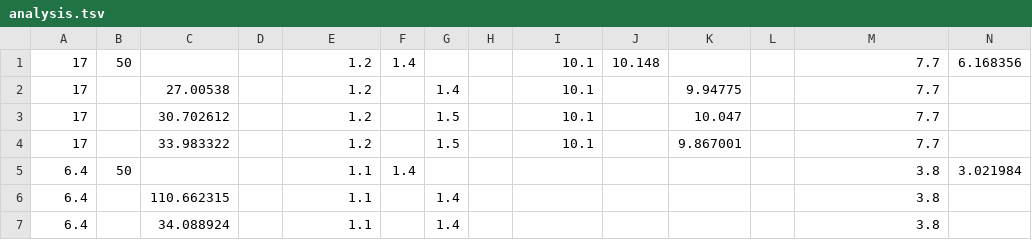
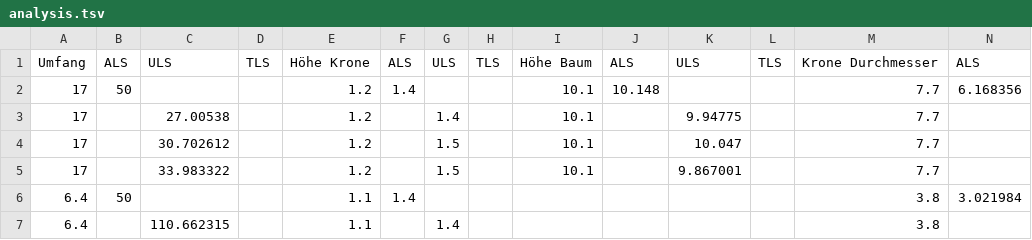
Before and after one commit to antonWetzel/Masterarbeit, a TSV file: data/analysis.tsv, drawn as a sheet; only a part is shown; the shorter side is filled out with more unchanged rows; rows hold the shown columns only; the diff names each change by its address in the sheet, - before the commit and + after, or states it on an @@ line.

```diff
--- a/data/analysis.tsv
+++ b/data/analysis.tsv
+row 1: Umfang | ALS | ULS | TLS | Höhe Krone | ALS | ULS | TLS | Höhe Baum | ALS | ULS | TLS | Krone Durchmesser | ALS
```
Also changed, not shown: 5 other files.
